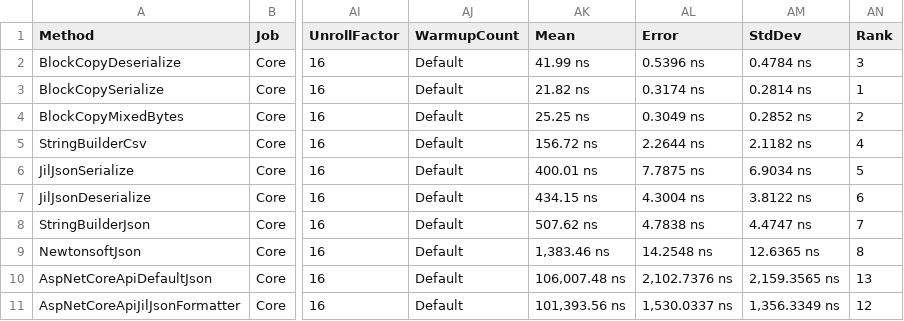
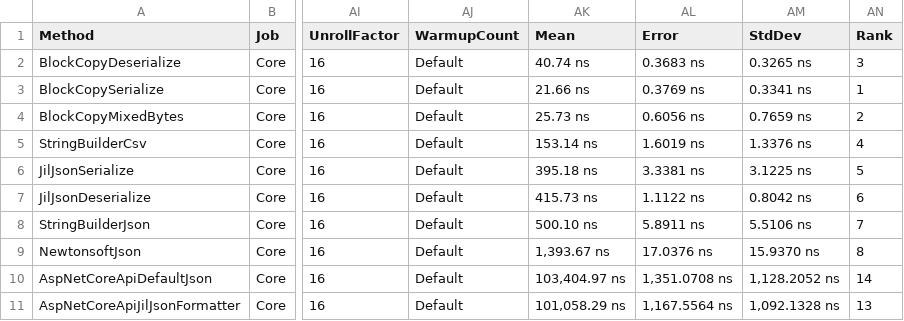
Before and after one commit to cdorst/Benchmarks.EntitySerialization, a CSV file: JsonBenchmarks/BenchmarkDotNet.Artifacts/results/Tests-report.csv, drawn as a sheet; only a part is shown, gaps mark what is left out; the diff covers the shown part only; the diff names each change by its address in the sheet, - before the commit and + after, or states it on an @@ line.

```diff
--- a/JsonBenchmarks/BenchmarkDotNet.Artifacts/results/Tests-report.csv
+++ b/JsonBenchmarks/BenchmarkDotNet.Artifacts/results/Tests-report.csv
-AK2 (Mean): 41.99 ns
+AK2 (Mean): 40.74 ns
-AL2 (Error): 0.5396 ns
+AL2 (Error): 0.3683 ns
-AM2 (StdDev): 0.4784 ns
+AM2 (StdDev): 0.3265 ns
-AK3 (Mean): 21.82 ns
+AK3 (Mean): 21.66 ns
-AL3 (Error): 0.3174 ns
+AL3 (Error): 0.3769 ns
-AM3 (StdDev): 0.2814 ns
+AM3 (StdDev): 0.3341 ns
-AK4 (Mean): 25.25 ns
+AK4 (Mean): 25.73 ns
-AL4 (Error): 0.3049 ns
+AL4 (Error): 0.6056 ns
-AM4 (StdDev): 0.2852 ns
+AM4 (StdDev): 0.7659 ns
-AK5 (Mean): 156.72 ns
+AK5 (Mean): 153.14 ns
-AL5 (Error): 2.2644 ns
+AL5 (Error): 1.6019 ns
-AM5 (StdDev): 2.1182 ns
+AM5 (StdDev): 1.3376 ns
-AK6 (Mean): 400.01 ns
+AK6 (Mean): 395.18 ns
-AL6 (Error): 7.7875 ns
+AL6 (Error): 3.3381 ns
-AM6 (StdDev): 6.9034 ns
+AM6 (StdDev): 3.1225 ns
-AK7 (Mean): 434.15 ns
+AK7 (Mean): 415.73 ns
-AL7 (Error): 4.3004 ns
+AL7 (Error): 1.1122 ns
-AM7 (StdDev): 3.8122 ns
+AM7 (StdDev): 0.8042 ns
-AK8 (Mean): 507.62 ns
+AK8 (Mean): 500.10 ns
-AL8 (Error): 4.7838 ns
+AL8 (Error): 5.8911 ns
-AM8 (StdDev): 4.4747 ns
+AM8 (StdDev): 5.5106 ns
-AK9 (Mean): 1,383.46 ns
+AK9 (Mean): 1,393.67 ns
-AL9 (Error): 14.2548 ns
+AL9 (Error): 17.0376 ns
-AM9 (StdDev): 12.6365 ns
+AM9 (StdDev): 15.9370 ns
-AK10 (Mean): 106,007.48 ns
+AK10 (Mean): 103,404.97 ns
-AL10 (Error): 2,102.7376 ns
+AL10 (Error): 1,351.0708 ns
-AM10 (StdDev): 2,159.3565 ns
+AM10 (StdDev): 1,128.2052 ns
-AN10 (Rank): 13
+AN10 (Rank): 14
-AK11 (Mean): 101,393.56 ns
+AK11 (Mean): 101,058.29 ns
-AL11 (Error): 1,530.0337 ns
+AL11 (Error): 1,167.5564 ns
-AM11 (StdDev): 1,356.3349 ns
+AM11 (StdDev): 1,092.1328 ns
-AN11 (Rank): 12
+AN11 (Rank): 13
```
Also changed, not shown: 15 edited cells elsewhere in this file, 5 other files.
